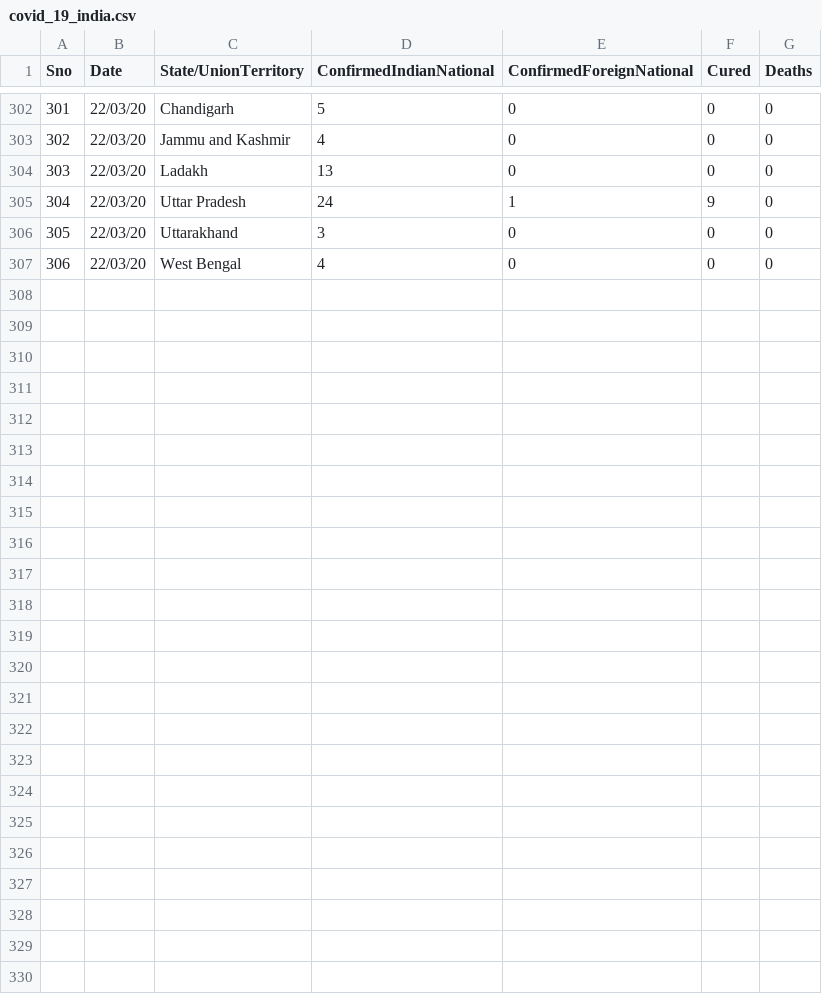
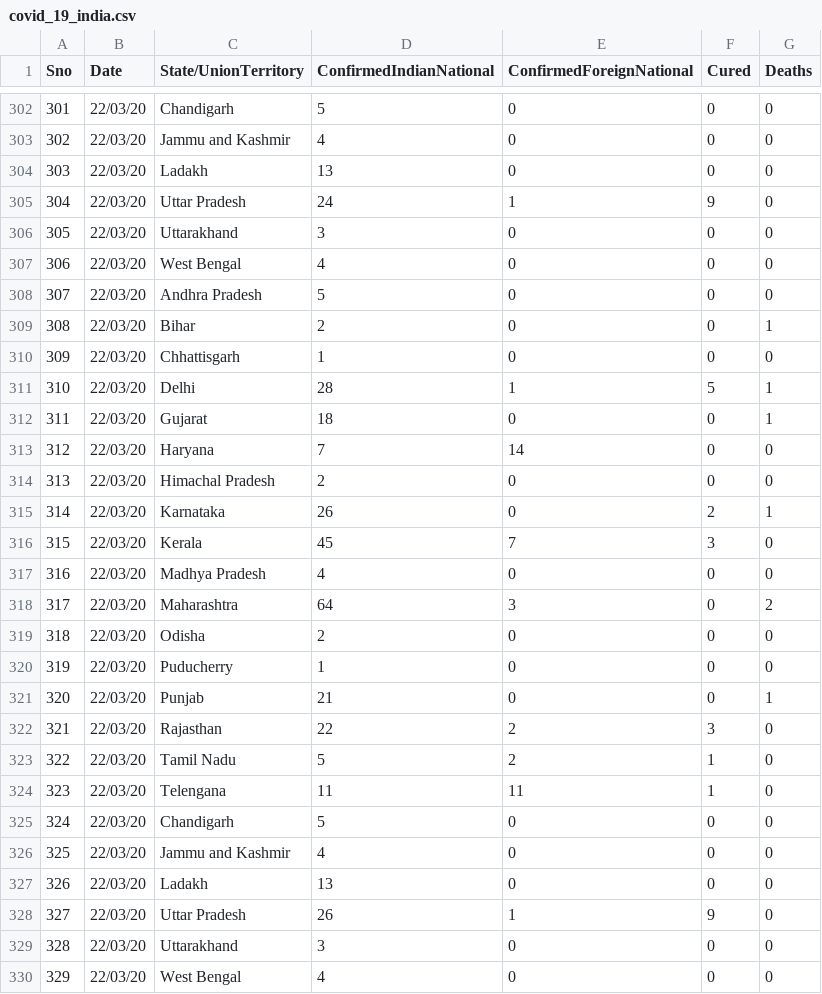
Before and after one commit to rahulnyk/COVID19_India, a CSV file: covid_19_india.csv, drawn as a sheet; only a part is shown, gaps mark what is left out.

Commit message:
New data from mohfw

```diff
--- a/covid_19_india.csv
+++ b/covid_19_india.csv
@@ -307 +307,24 @@
 306,22/03/20,West Bengal,4,0,0,0
+307,22/03/20,Andhra Pradesh,5,0,0,0
+308,22/03/20,Bihar,2,0,0,1
+309,22/03/20,Chhattisgarh,1,0,0,0
+310,22/03/20,Delhi,28,1,5,1
+311,22/03/20,Gujarat,18,0,0,1
+312,22/03/20,Haryana,7,14,0,0
+313,22/03/20,Himachal Pradesh,2,0,0,0
+314,22/03/20,Karnataka,26,0,2,1
+315,22/03/20,Kerala,45,7,3,0
+316,22/03/20,Madhya Pradesh,4,0,0,0
+317,22/03/20,Maharashtra,64,3,0,2
+318,22/03/20,Odisha,2,0,0,0
+319,22/03/20,Puducherry,1,0,0,0
+320,22/03/20,Punjab,21,0,0,1
+321,22/03/20,Rajasthan,22,2,3,0
+322,22/03/20,Tamil Nadu,5,2,1,0
+323,22/03/20,Telengana,11,11,1,0
+324,22/03/20,Chandigarh,5,0,0,0
+325,22/03/20,Jammu and Kashmir,4,0,0,0
+326,22/03/20,Ladakh,13,0,0,0
+327,22/03/20,Uttar Pradesh,26,1,9,0
+328,22/03/20,Uttarakhand,3,0,0,0
+329,22/03/20,West Bengal,4,0,0,0
```
Also changed, not shown: 1 other file.
